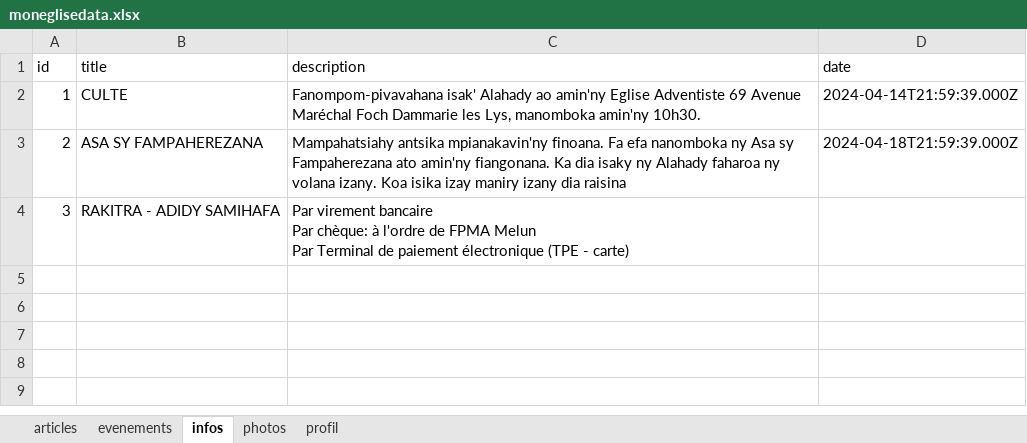
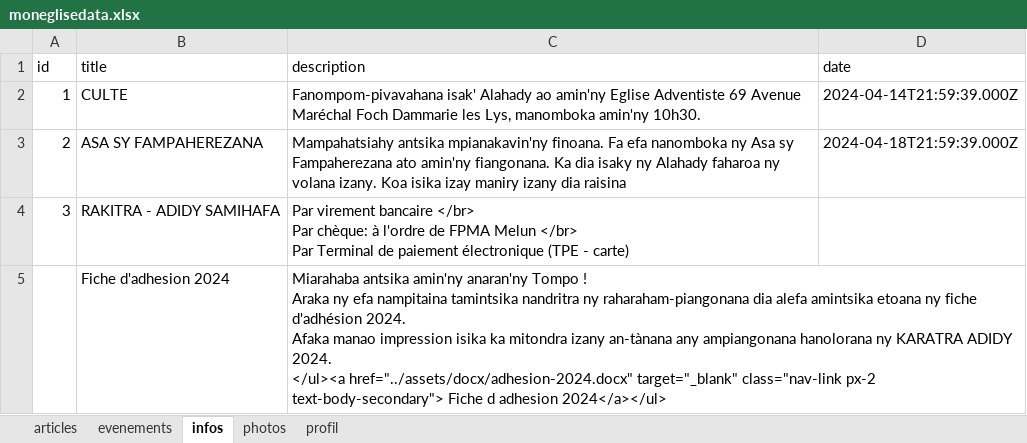
Before and after one commit to ando2018/moneglise, an Excel workbook: backend/uploads/moneglisedata.xlsx, sheet infos, drawn as a sheet; values as stored, in another font and other column widths than the file's, no borders; ↵ is a line break in a cell; the diff names each change by its address in the sheet, - before the commit and + after, or states it on an @@ line.

```diff
--- a/backend/uploads/moneglisedata.xlsx (sheet infos)
+++ b/backend/uploads/moneglisedata.xlsx (sheet infos)
-C4 (description): …virement bancaire ↵ Par chèque: à l'ordre de FPMA Melun ↵ Par Terminal…
+C4 (description): …virement bancaire </br> ↵ Par chèque: à l'ordre de FPMA Melun </br> ↵ Par Terminal…
+row 5:  | Fiche d'adhesion 2024 | Miarahaba antsika amin'ny anaran'ny Tompo ! ↵ Araka ny efa nampitaina tamintsika nandritra ny raharaham-piangonana dia alefa amintsika etoana ny fiche d'adhésion 2024. ↵ Afaka manao impression isika ka mitondra izany an-tànana any ampiangonana hanolorana ny KARATRA ADIDY 2024. ↵ </ul><a href="../assets/docx/adhesion-2024.docx" target="_blank" class="nav-link px-2 text-body-secondary"> Fiche d adhesion 2024</a></ul>
```
Also changed, not shown: sheet photos, 3 other files.
